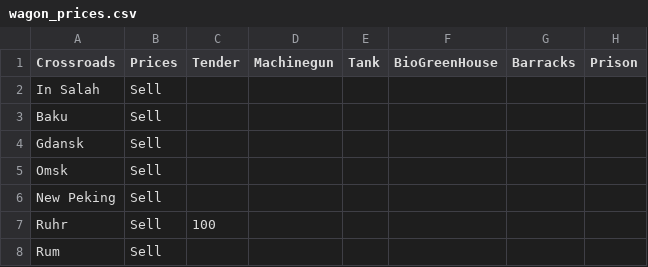
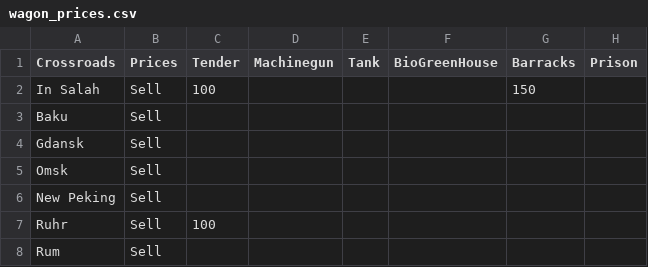
Before and after one commit to SembeiNorimaki/TransarcticaRemake, a CSV file: wagon_prices.csv, drawn as a sheet; only a part is shown; the diff names each change by its address in the sheet, - before the commit and + after, or states it on an @@ line.

```diff
--- a/wagon_prices.csv
+++ b/wagon_prices.csv
-C2 (Tender): (empty)
+C2 (Tender): 100
-G2 (Barracks): (empty)
+G2 (Barracks): 150
```
Also changed, not shown: 15 other files.
